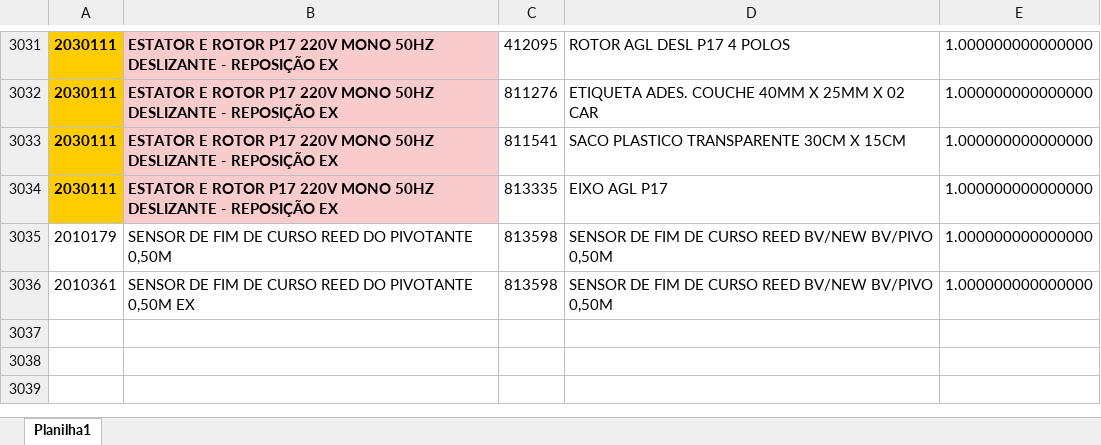
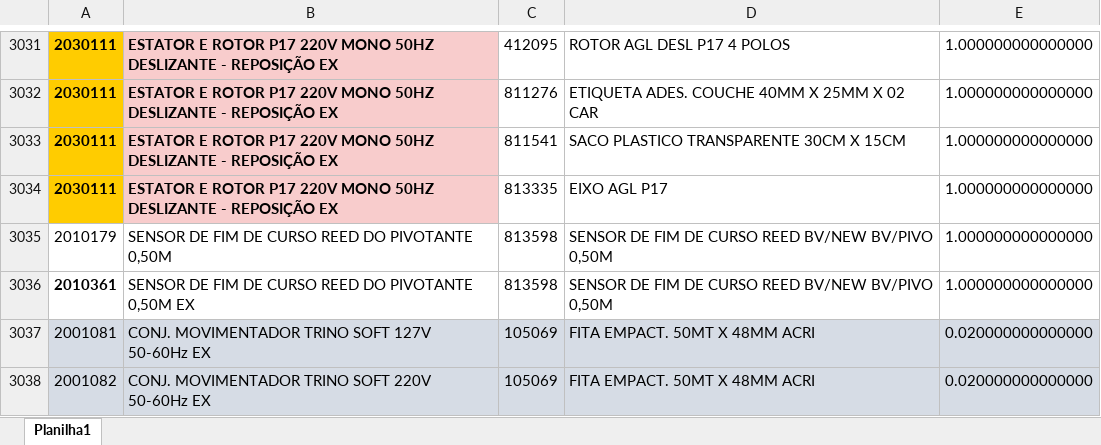
Before and after one commit to oneto133/Explosao-relatorio-diario, an Excel workbook: temp/lista_tecnica/originais/016_MODELO REPOSIÇÃO MOTORES - OK.xlsx, sheet Planilha1, drawn as a sheet; only a part is shown, gaps mark what is left out; values as stored, in another font and other column widths than the file's, no borders; conditional formats not drawn; the diff names each change by its address in the sheet, - before the commit and + after, or states it on an @@ line.

```diff
--- a/temp/lista_tecnica/originais/016_MODELO REPOSIÇÃO MOTORES - OK.xlsx (sheet Planilha1)
+++ b/temp/lista_tecnica/originais/016_MODELO REPOSIÇÃO MOTORES - OK.xlsx (sheet Planilha1)
-A3036 bold: off
+A3036 bold: on
+row 3037: 2001081 | CONJ. MOVIMENTADOR TRINO SOFT 127V 50-60Hz EX | 105069 | FITA EMPACT. 50MT X 48MM ACRI | 0.020000000000000
+row 3038: 2001082 | CONJ. MOVIMENTADOR TRINO SOFT 220V 50-60Hz EX | 105069 | FITA EMPACT. 50MT X 48MM ACRI | 0.020000000000000
```
Also changed, not shown: temp/diversos/Aluminio.xlsx, temp/diversos/Bobinagem.xlsx, 17 other files.
